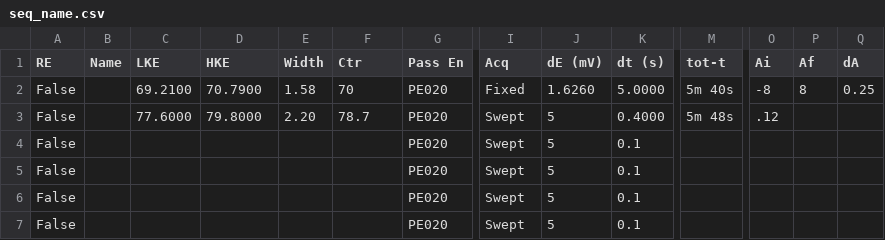
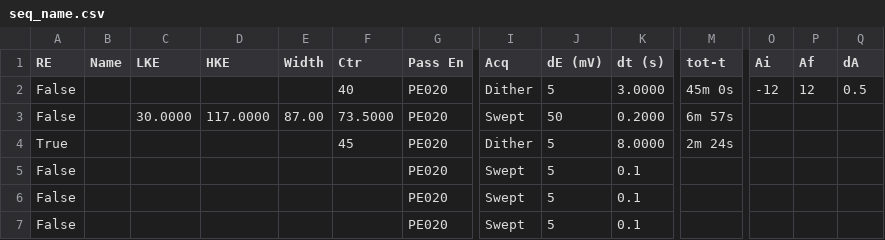
Before and after one commit to NSLS2/esm-arpes-profile-collection, a CSV file: startup/MBS_seq/seq_name.csv, drawn as a sheet; only a part is shown, gaps mark what is left out; the diff names each change by its address in the sheet, - before the commit and + after, or states it on an @@ line.

```diff
--- a/startup/MBS_seq/seq_name.csv
+++ b/startup/MBS_seq/seq_name.csv
-C2 (LKE): 69.2100
+C2 (LKE): (empty)
-D2 (HKE): 70.7900
+D2 (HKE): (empty)
-E2 (Width): 1.58
+E2 (Width): (empty)
-F2 (Ctr): 70
+F2 (Ctr): 40
-I2 (Acq): Fixed
+I2 (Acq): Dither
-J2 (dE (mV)): 1.6260
+J2 (dE (mV)): 5
-K2 (dt (s)): 5.0000
+K2 (dt (s)): 3.0000
-M2 (tot-t): 5m 40s
+M2 (tot-t): 45m 0s
-O2 (Ai): -8
+O2 (Ai): -12
-P2 (Af): 8
+P2 (Af): 12
-Q2 (dA): 0.25
+Q2 (dA): 0.5
-C3 (LKE): 77.6000
+C3 (LKE): 30.0000
-D3 (HKE): 79.8000
+D3 (HKE): 117.0000
-E3 (Width): 2.20
+E3 (Width): 87.00
-F3 (Ctr): 78.7
+F3 (Ctr): 73.5000
-J3 (dE (mV)): 5
+J3 (dE (mV)): 50
-K3 (dt (s)): 0.4000
+K3 (dt (s)): 0.2000
-M3 (tot-t): 5m 48s
+M3 (tot-t): 6m 57s
-O3 (Ai): .12
+O3 (Ai): (empty)
-A4 (RE): False
+A4 (RE): True
-F4 (Ctr): (empty)
+F4 (Ctr): 45
-I4 (Acq): Swept
+I4 (Acq): Dither
-K4 (dt (s)): 0.1
+K4 (dt (s)): 8.0000
-M4 (tot-t): (empty)
+M4 (tot-t): 2m 24s
```
Also changed, not shown: 2 other files.
